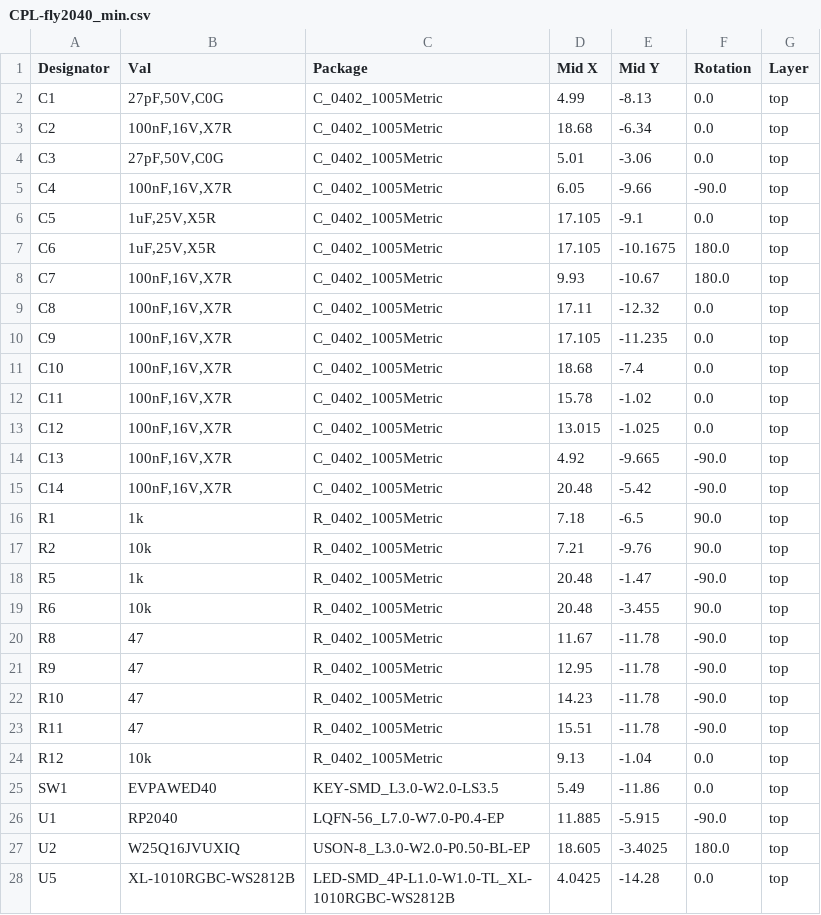
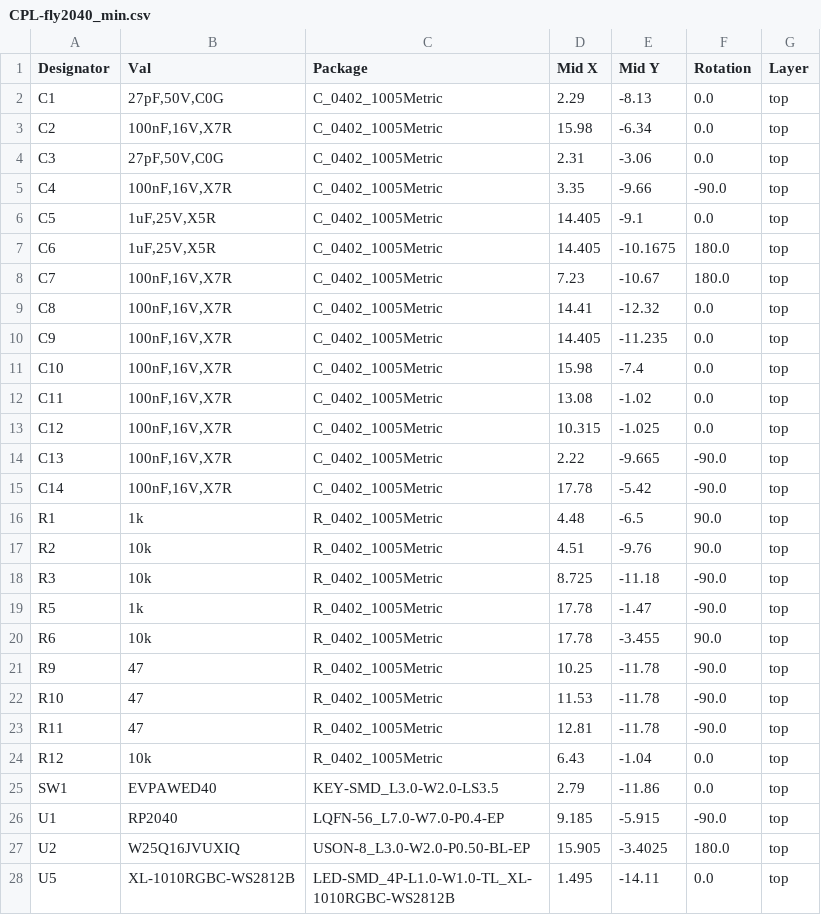
Before and after one commit to floxcap/fly2040, a CSV file: pcb/fly2040_min/jlcpcb/production_files/CPL-fly2040_min.csv, drawn as a sheet; only a part is shown; the diff covers the shown part only.

Commit message:
Minor fixes to min board to prep for production run.

```diff
--- a/pcb/fly2040_min/jlcpcb/production_files/CPL-fly2040_min.csv
+++ b/pcb/fly2040_min/jlcpcb/production_files/CPL-fly2040_min.csv
@@ -1,28 +1,28 @@
 Designator,Val,Package,Mid X,Mid Y,Rotation,Layer
-C1,"27pF,50V,C0G ",C_0402_1005Metric,4.99,-8.13,0.0,top
-C2,"100nF,16V,X7R ",C_0402_1005Metric,18.68,-6.34,0.0,top
-C3,"27pF,50V,C0G ",C_0402_1005Metric,5.01,-3.06,0.0,top
-C4,"100nF,16V,X7R ",C_0402_1005Metric,6.05,-9.66,-90.0,top
-C5,"1uF,25V,X5R ",C_0402_1005Metric,17.105,-9.1,0.0,top
-C6,"1uF,25V,X5R ",C_0402_1005Metric,17.105,-10.1675,180.0,top
-C7,"100nF,16V,X7R ",C_0402_1005Metric,9.93,-10.67,180.0,top
-C8,"100nF,16V,X7R ",C_0402_1005Metric,17.11,-12.32,0.0,top
-C9,"100nF,16V,X7R ",C_0402_1005Metric,17.105,-11.235,0.0,top
-C10,"100nF,16V,X7R ",C_0402_1005Metric,18.68,-7.4,0.0,top
-C11,"100nF,16V,X7R ",C_0402_1005Metric,15.78,-1.02,0.0,top
-C12,"100nF,16V,X7R ",C_0402_1005Metric,13.015,-1.025,0.0,top
-C13,"100nF,16V,X7R ",C_0402_1005Metric,4.92,-9.665,-90.0,top
-C14,"100nF,16V,X7R ",C_0402_1005Metric,20.48,-5.42,-90.0,top
-R1,1k,R_0402_1005Metric,7.18,-6.5,90.0,top
-R2,10k,R_0402_1005Metric,7.21,-9.76,90.0,top
-R5,1k,R_0402_1005Metric,20.48,-1.47,-90.0,top
-R6,10k,R_0402_1005Metric,20.48,-3.455,90.0,top
-R8,47,R_0402_1005Metric,11.67,-11.78,-90.0,top
-R9,47,R_0402_1005Metric,12.95,-11.78,-90.0,top
-R10,47,R_0402_1005Metric,14.23,-11.78,-90.0,top
-R11,47,R_0402_1005Metric,15.51,-11.78,-90.0,top
-R12,10k,R_0402_1005Metric,9.13,-1.04,0.0,top
-SW1,EVPAWED40,KEY-SMD_L3.0-W2.0-LS3.5,5.49,-11.86,0.0,top
-U1,RP2040,LQFN-56_L7.0-W7.0-P0.4-EP,11.885,-5.915,-90.0,top
-U2,W25Q16JVUXIQ,USON-8_L3.0-W2.0-P0.50-BL-EP,18.605,-3.4025,180.0,top
-U5,XL-1010RGBC-WS2812B,LED-SMD_4P-L1.0-W1.0-TL_XL-1010RGBC-WS2812B,4.0425,-14.28,0.0,top
+C1,"27pF,50V,C0G ",C_0402_1005Metric,2.29,-8.13,0.0,top
+C2,"100nF,16V,X7R ",C_0402_1005Metric,15.98,-6.34,0.0,top
+C3,"27pF,50V,C0G ",C_0402_1005Metric,2.31,-3.06,0.0,top
+C4,"100nF,16V,X7R ",C_0402_1005Metric,3.35,-9.66,-90.0,top
+C5,"1uF,25V,X5R ",C_0402_1005Metric,14.405,-9.1,0.0,top
+C6,"1uF,25V,X5R ",C_0402_1005Metric,14.405,-10.1675,180.0,top
+C7,"100nF,16V,X7R ",C_0402_1005Metric,7.23,-10.67,180.0,top
+C8,"100nF,16V,X7R ",C_0402_1005Metric,14.41,-12.32,0.0,top
+C9,"100nF,16V,X7R ",C_0402_1005Metric,14.405,-11.235,0.0,top
+C10,"100nF,16V,X7R ",C_0402_1005Metric,15.98,-7.4,0.0,top
+C11,"100nF,16V,X7R ",C_0402_1005Metric,13.08,-1.02,0.0,top
+C12,"100nF,16V,X7R ",C_0402_1005Metric,10.315,-1.025,0.0,top
+C13,"100nF,16V,X7R ",C_0402_1005Metric,2.22,-9.665,-90.0,top
+C14,"100nF,16V,X7R ",C_0402_1005Metric,17.78,-5.42,-90.0,top
+R1,1k,R_0402_1005Metric,4.48,-6.5,90.0,top
+R2,10k,R_0402_1005Metric,4.51,-9.76,90.0,top
+R3,10k,R_0402_1005Metric,8.725,-11.18,-90.0,top
+R5,1k,R_0402_1005Metric,17.78,-1.47,-90.0,top
+R6,10k,R_0402_1005Metric,17.78,-3.455,90.0,top
+R9,47,R_0402_1005Metric,10.25,-11.78,-90.0,top
+R10,47,R_0402_1005Metric,11.53,-11.78,-90.0,top
+R11,47,R_0402_1005Metric,12.81,-11.78,-90.0,top
+R12,10k,R_0402_1005Metric,6.43,-1.04,0.0,top
+SW1,EVPAWED40,KEY-SMD_L3.0-W2.0-LS3.5,2.79,-11.86,0.0,top
+U1,RP2040,LQFN-56_L7.0-W7.0-P0.4-EP,9.185,-5.915,-90.0,top
+U2,W25Q16JVUXIQ,USON-8_L3.0-W2.0-P0.50-BL-EP,15.905,-3.4025,180.0,top
+U5,XL-1010RGBC-WS2812B,LED-SMD_4P-L1.0-W1.0-TL_XL-1010RGBC-WS2812B,1.495,-14.11,0.0,top
```
Also changed, not shown: 1 edited cell elsewhere in this file, pcb/fly2040_min/jlcpcb/production_files/BOM-fly2040_min.csv, 23 other files.
